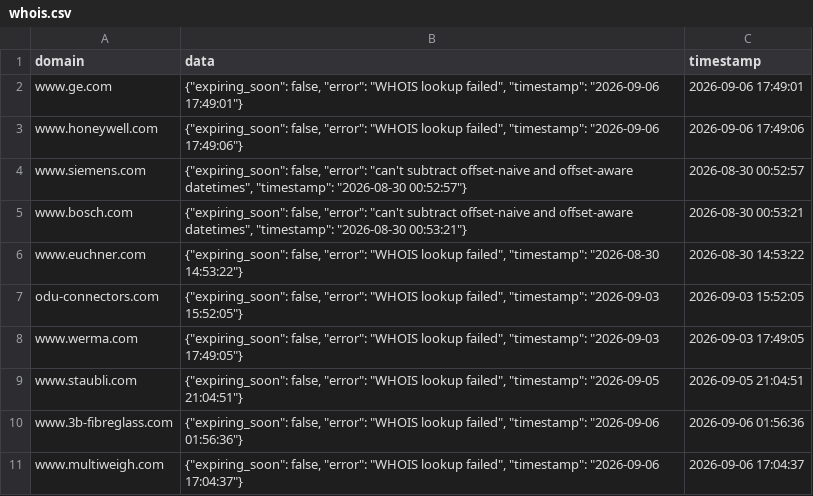
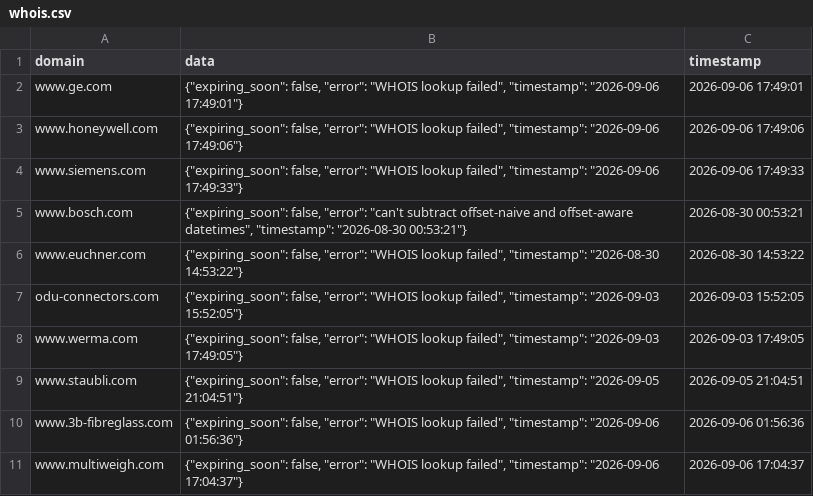
Before and after one commit to natasha-a-a/auditor, a CSV file: whois_cache/whois.csv, drawn as a sheet.

Commit message:
Auto-update whois.csv at 2026-09-06 17:49:33

```diff
--- a/whois_cache/whois.csv
+++ b/whois_cache/whois.csv
@@ -3,3 +3,3 @@ www.ge.com,"{""expiring_soon"": false, ""error"": ""WHOIS lookup failed"", ""tim
 www.honeywell.com,"{""expiring_soon"": false, ""error"": ""WHOIS lookup failed"", ""timestamp"": ""2026-09-06 17:49:06""}",2026-09-06 17:49:06
-www.siemens.com,"{""expiring_soon"": false, ""error"": ""can't subtract offset-naive and offset-aware datetimes"", ""timestamp"": ""2026-08-30 00:52:57""}",2026-08-30 00:52:57
+www.siemens.com,"{""expiring_soon"": false, ""error"": ""WHOIS lookup failed"", ""timestamp"": ""2026-09-06 17:49:33""}",2026-09-06 17:49:33
 www.bosch.com,"{""expiring_soon"": false, ""error"": ""can't subtract offset-naive and offset-aware datetimes"", ""timestamp"": ""2026-08-30 00:53:21""}",2026-08-30 00:53:21
```
